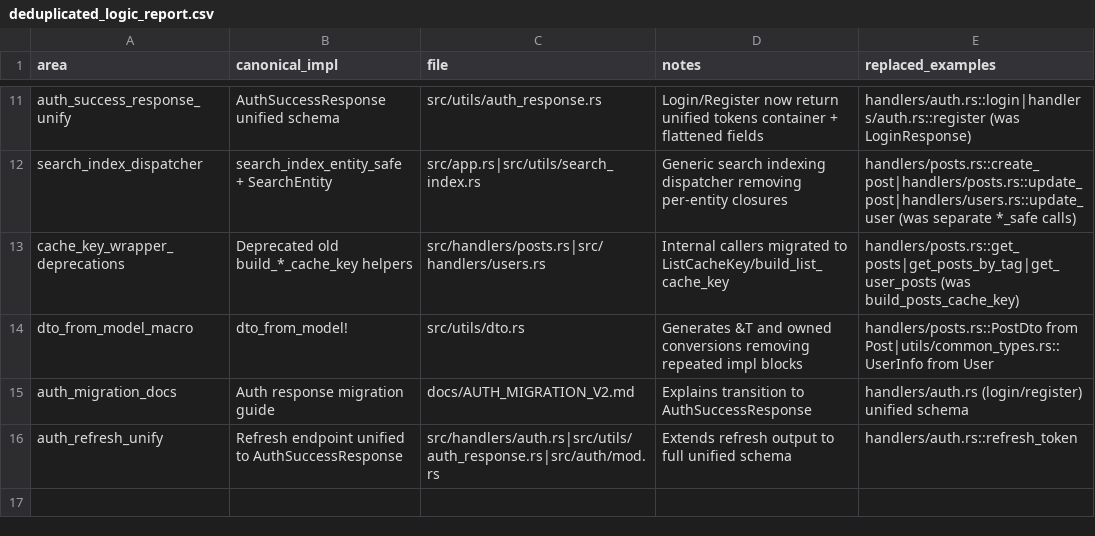
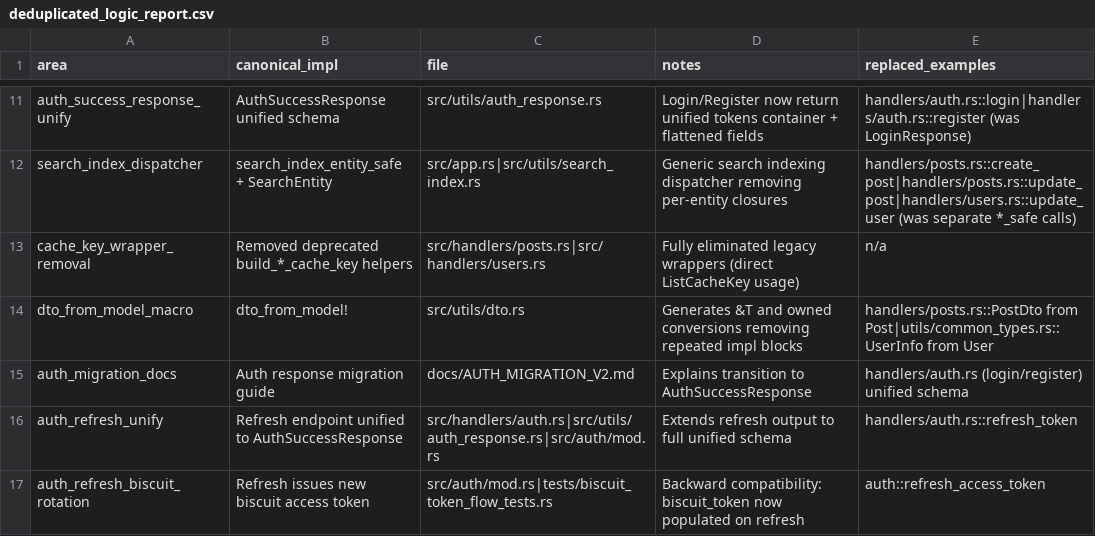
Before and after one commit to jungamer-64/RustCMS, a CSV file: deduplicated_logic_report.csv, drawn as a sheet; only a part is shown, gaps mark what is left out; removed rows and columns are numbered as before the commit, all else as after; the diff names each change by its address in the sheet, - before the commit and + after, or states it on an @@ line.

Commit message:
refactor: unify cache key handling and enhance backward compatibility for biscuit token

```diff
--- a/deduplicated_logic_report.csv
+++ b/deduplicated_logic_report.csv
-row 13: cache_key_wrapper_deprecations | Deprecated old build_*_cache_key helpers | src/handlers/posts.rs|src/handlers/users.rs | Internal callers migrated to ListCacheKey/build_list_cache_key | handlers/posts.rs::get_posts|get_posts_by_tag|get_user_posts (was build_posts_cache_key)
+row 13: cache_key_wrapper_removal | Removed deprecated build_*_cache_key helpers | src/handlers/posts.rs|src/handlers/users.rs | Fully eliminated legacy wrappers (direct ListCacheKey usage) | n/a
+row 17: auth_refresh_biscuit_rotation | Refresh issues new biscuit access token | src/auth/mod.rs|tests/biscuit_token_flow_tests.rs | Backward compatibility: biscuit_token now populated on refresh | auth::refresh_access_token
```
Also changed, not shown: 4 other files.
